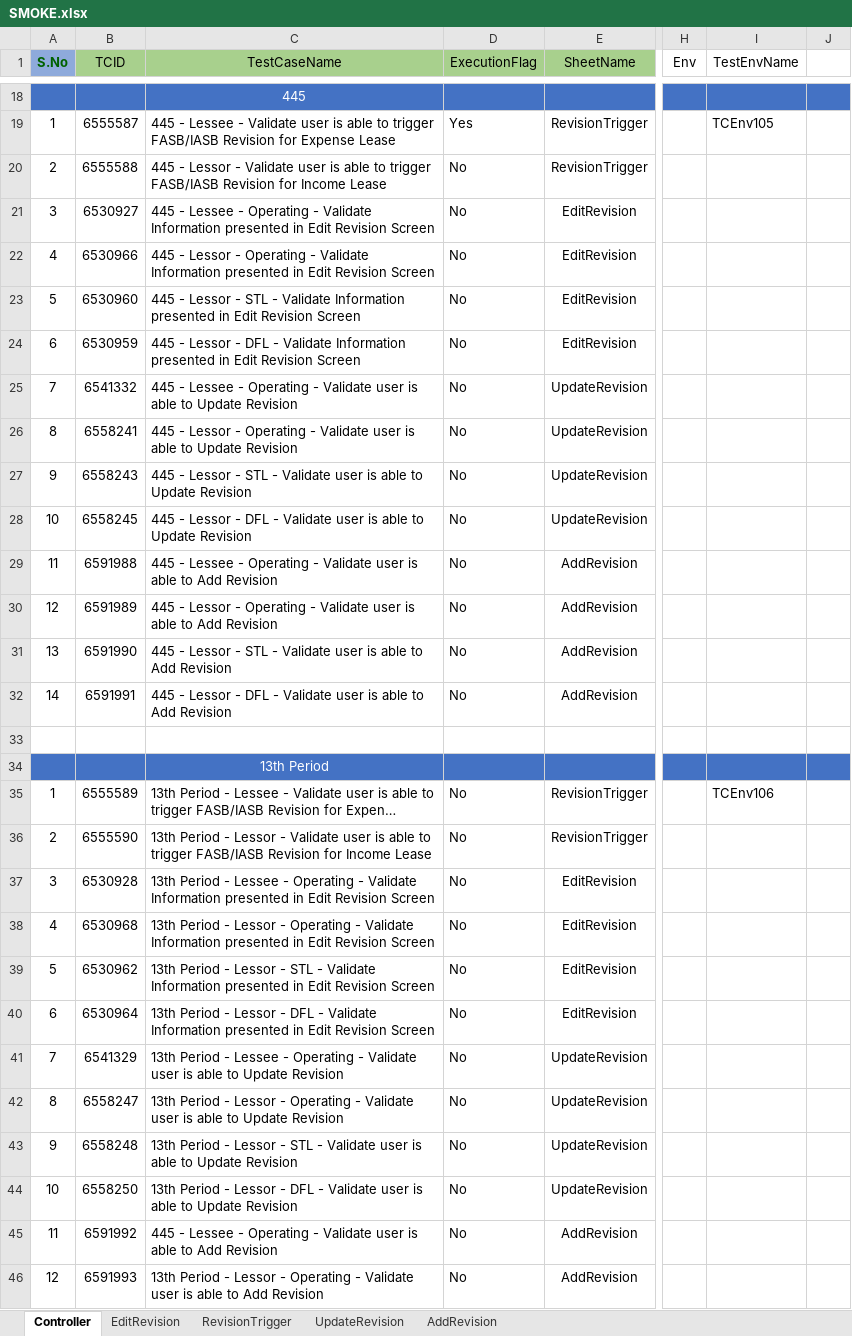
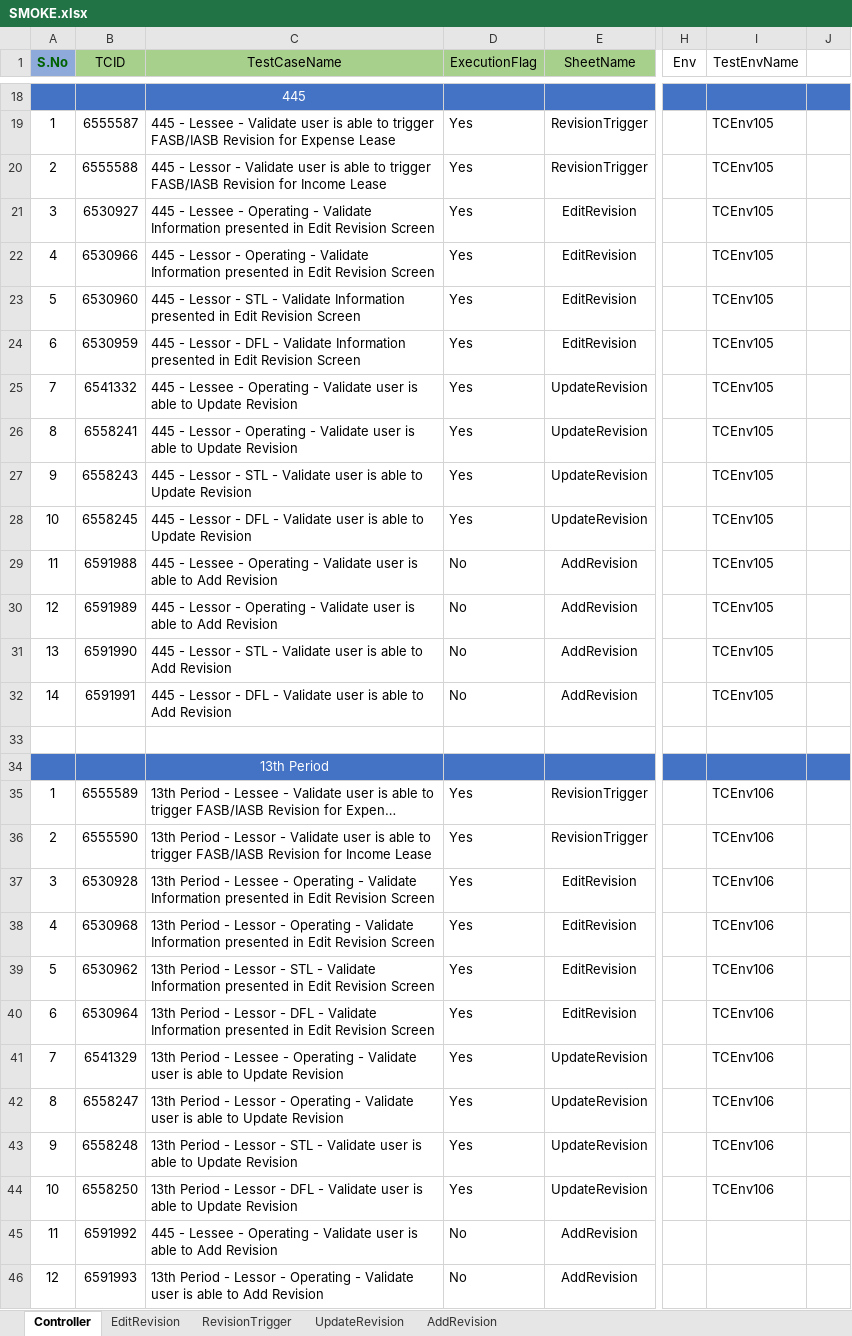
Before and after one commit to shahriarkamal-dsi/AMT-TestFrameWork, an Excel workbook: src/main/resources/modules/SMOKE.xlsx, sheet Controller, drawn as a sheet; only a part is shown, gaps mark what is left out; long unchanged cells end in …; values as stored, in another font and other column widths than the file's, no borders; the diff covers the shown part only; the diff names each change by its address in the sheet, - before the commit and + after, or states it on an @@ line.

Commit message:
Work for 30 smoke test cases on App

```diff
--- a/src/main/resources/modules/SMOKE.xlsx (sheet Controller)
+++ b/src/main/resources/modules/SMOKE.xlsx (sheet Controller)
-D20:D28 (ExecutionFlag): No
+D20:D28 (ExecutionFlag): Yes
-I20:I32 (TestEnvName): (empty)
+I20:I32 (TestEnvName): TCEnv105
-D35:D44 (ExecutionFlag): No
+D35:D44 (ExecutionFlag): Yes
-I36:I44 (TestEnvName): (empty)
+I36:I44 (TestEnvName): TCEnv106
```
Also changed, not shown: 10 edited cells elsewhere in this sheet, sheet EditRevision, src/main/resources/modules/CommonTC.xlsx, src/main/resources/testPlan/TestEnvironment.xlsx, 4 other files.
